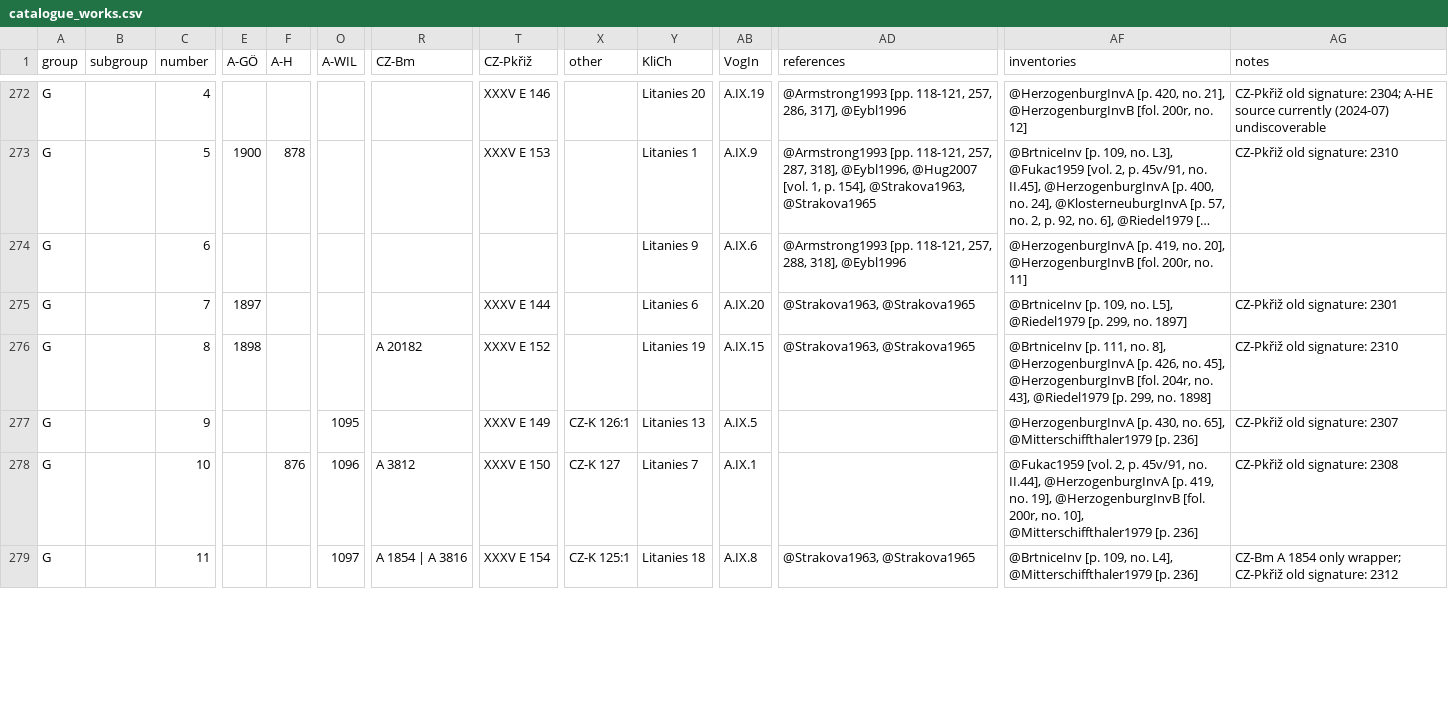
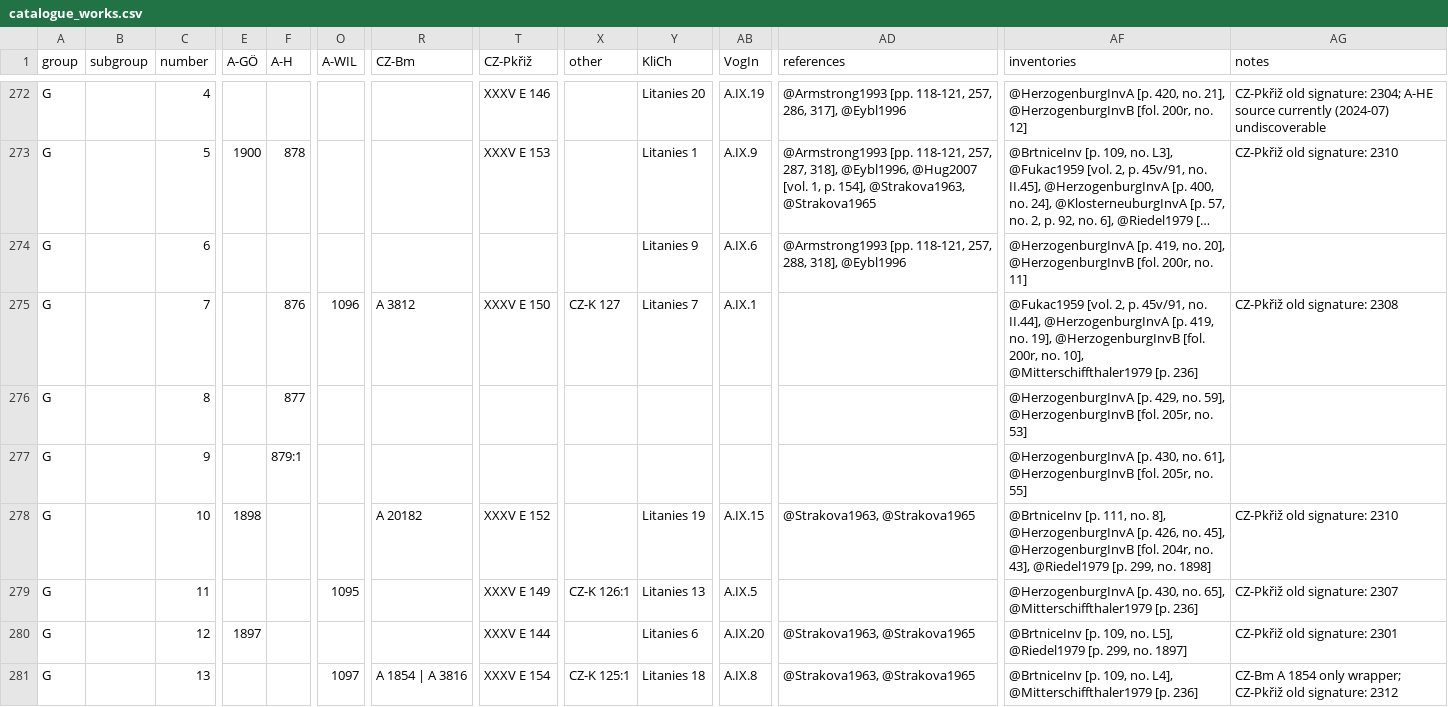
Before and after one commit to edition-esser-skala/tuma-catalogue-of-works, a CSV file: data/catalogue_works.csv, drawn as a sheet; only a part is shown, gaps mark what is left out; long unchanged cells end in …; addresses are those after the commit; rows hold the shown columns only; the diff covers the shown part only; the diff names each change by its address in the sheet, - before the commit and + after, or states it on an @@ line.

```diff
--- a/data/catalogue_works.csv
+++ b/data/catalogue_works.csv
-E275 (A-GÖ): 1897
+E275 (A-GÖ): (empty)
-F275 (A-H): (empty)
+F275 (A-H): 876
-O275 (A-WIL): (empty)
+O275 (A-WIL): 1096
-R275 (CZ-Bm): (empty)
+R275 (CZ-Bm): A 3812
-T275 (CZ-Pkřiž): XXXV E 144
+T275 (CZ-Pkřiž): XXXV E 150
-X275 (other): (empty)
+X275 (other): CZ-K 127
-Y275 (KliCh): Litanies 6
+Y275 (KliCh): Litanies 7
-AB275 (VogIn): A.IX.20
+AB275 (VogIn): A.IX.1
-AD275 (references): @Strakova1963, @Strakova1965
+AD275 (references): (empty)
-AF275 (inventories): @BrtniceInv [p. 109, no. L5], @Riedel1979 [p. 299, no. 1897]
+AF275 (inventories): @Fukac1959 [vol. 2, p. 45v/91, no. II.44], @HerzogenburgInvA [p. 419, no. 19], @HerzogenburgInvB [fol. 200r, no. 10], @Mitterschiffthaler1979 [p. 236]
-AG275 (notes): CZ-Pkřiž old signature: 2301
+AG275 (notes): CZ-Pkřiž old signature: 2308
+row 276: G |  | 8 |  | 877 |  |  |  |  |  |  |  | @HerzogenburgInvA [p. 429, no. 59], @HerzogenburgInvB [fol. 205r, no. 53]
+row 277: G |  | 9 |  | 879:1 |  |  |  |  |  |  |  | @HerzogenburgInvA [p. 430, no. 61], @HerzogenburgInvB [fol. 205r, no. 55]
-C278 (number): 8
+C278 (number): 10
-C279 (number): 9
+C279 (number): 11
-C280 (number): 10
+C280 (number): 12
-E280 (A-GÖ): (empty)
+E280 (A-GÖ): 1897
-F280 (A-H): 876
+F280 (A-H): (empty)
-O280 (A-WIL): 1096
+O280 (A-WIL): (empty)
-R280 (CZ-Bm): A 3812
+R280 (CZ-Bm): (empty)
-T280 (CZ-Pkřiž): XXXV E 150
+T280 (CZ-Pkřiž): XXXV E 144
-X280 (other): CZ-K 127
+X280 (other): (empty)
-Y280 (KliCh): Litanies 7
+Y280 (KliCh): Litanies 6
-AB280 (VogIn): A.IX.1
+AB280 (VogIn): A.IX.20
-AD280 (references): (empty)
+AD280 (references): @Strakova1963, @Strakova1965
-AF280 (inventories): @Fukac1959 [vol. 2, p. 45v/91, no. II.44], @HerzogenburgInvA [p. 419, no. 19], @HerzogenburgInvB [fol. 200r, no. 10], @Mitterschiffthaler1979 [p. 236]
+AF280 (inventories): @BrtniceInv [p. 109, no. L5], @Riedel1979 [p. 299, no. 1897]
-AG280 (notes): CZ-Pkřiž old signature: 2308
+AG280 (notes): CZ-Pkřiž old signature: 2301
-C281 (number): 11
+C281 (number): 13
```
Also changed, not shown: 4 added rows, 6 removed rows and 13 edited cells elsewhere in this file, 35 other files.
